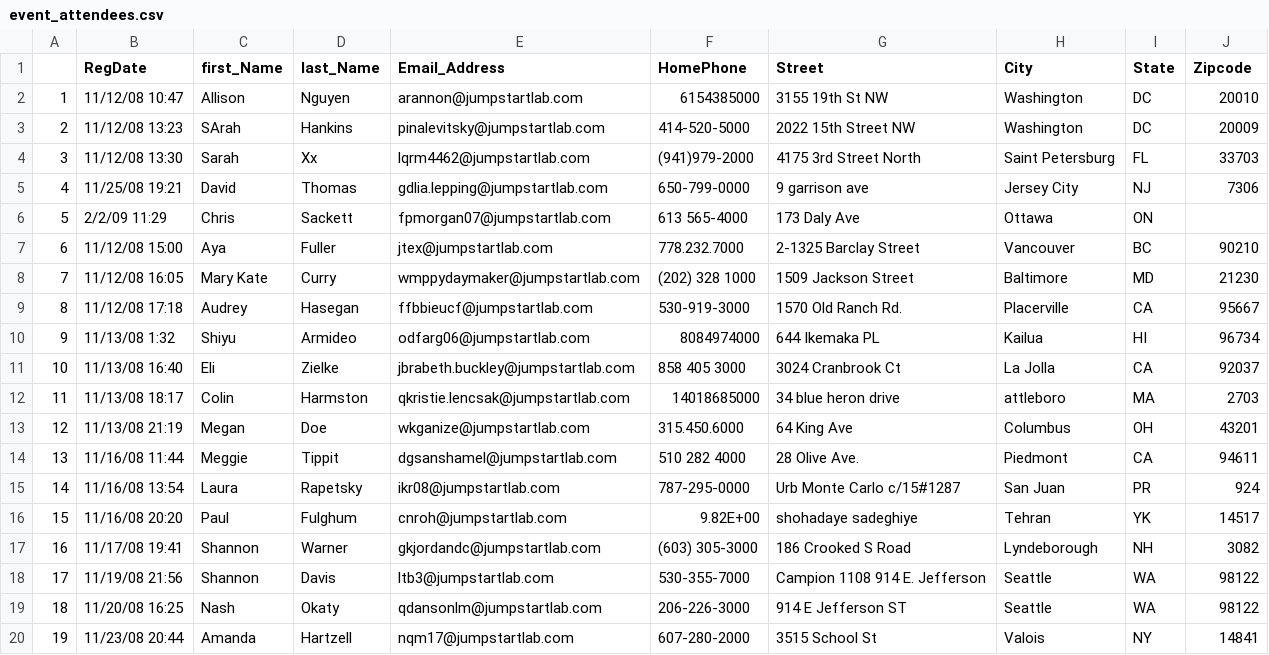
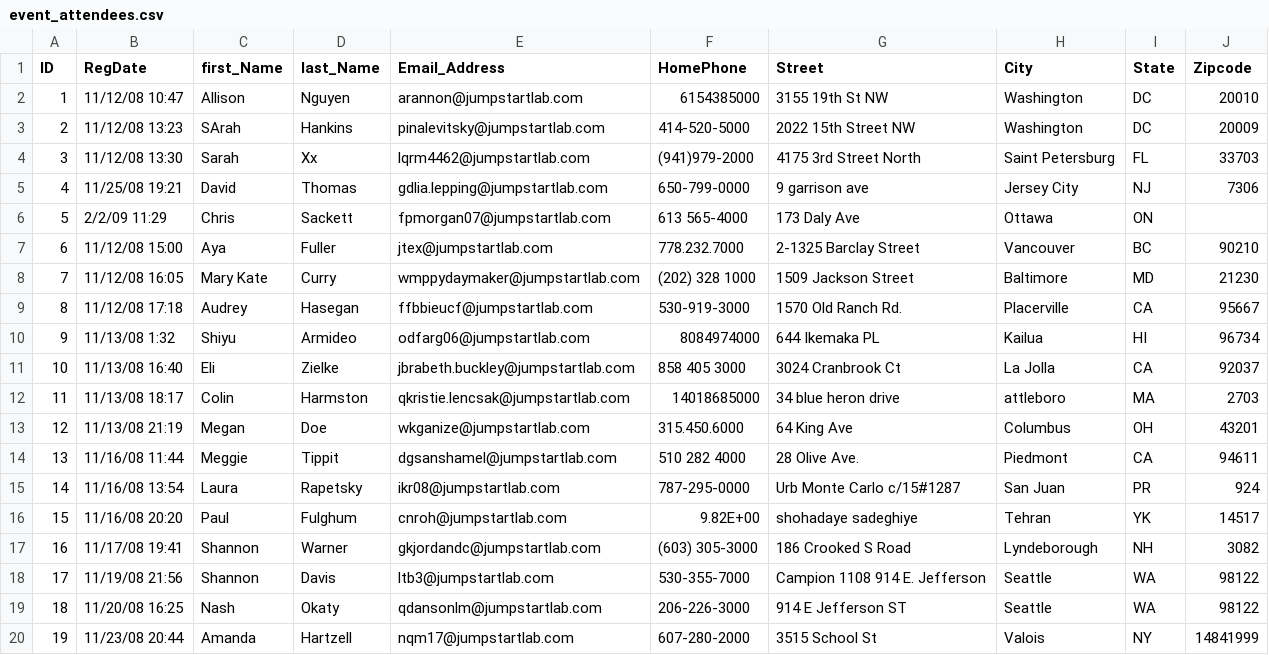
Before and after one commit to JRyds/odin-project, a CSV file: files_serialization/event_manager/event_attendees.csv, drawn as a sheet.

```diff
--- a/files_serialization/event_manager/event_attendees.csv
+++ b/files_serialization/event_manager/event_attendees.csv
@@ -1,2 +1,2 @@
- ,RegDate,first_Name,last_Name,Email_Address,HomePhone,Street,City,State,Zipcode
+ID,RegDate,first_Name,last_Name,Email_Address,HomePhone,Street,City,State,Zipcode
 1,11/12/08 10:47,Allison,Nguyen,arannon@jumpstartlab.com,6154385000,3155 19th St NW,Washington,DC,20010
@@ -19,2 +19,2 @@
 18,11/20/08 16:25,Nash,Okaty,qdansonlm@jumpstartlab.com,206-226-3000,914 E Jefferson ST,Seattle,WA,98122
-19,11/23/08 20:44,Amanda,Hartzell,nqm17@jumpstartlab.com,607-280-2000,3515 School St,Valois,NY,14841
+19,11/23/08 20:44,Amanda,Hartzell,nqm17@jumpstartlab.com,607-280-2000,3515 School St,Valois,NY,14841999
```
Also changed, not shown: 2 other files.
